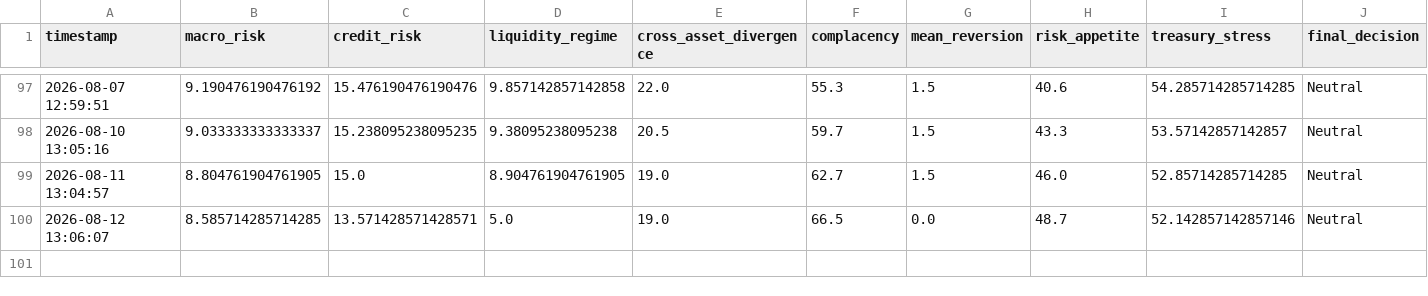
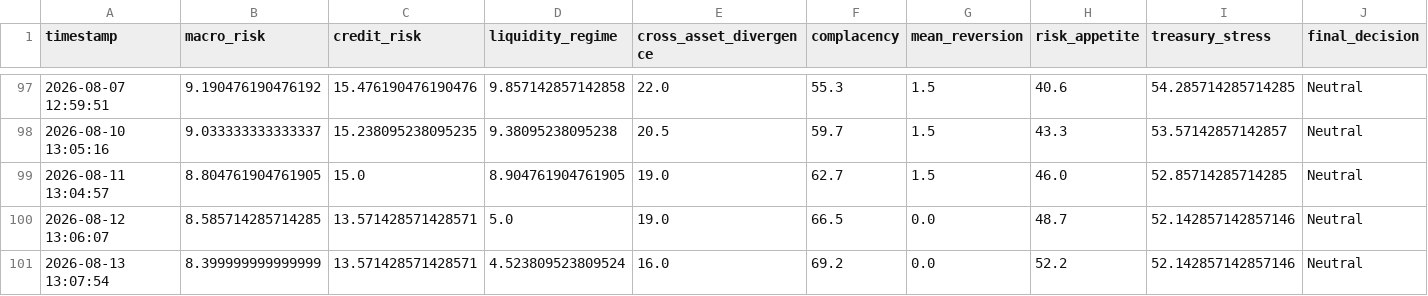
Before and after one commit to AaronMAlbright/credit-risk-dashboard, a CSV file: history/model_run_history.csv, drawn as a sheet; only a part is shown, gaps mark what is left out; rows hold the shown columns only; the diff names each change by its address in the sheet, - before the commit and + after, or states it on an @@ line.

```diff
--- a/history/model_run_history.csv
+++ b/history/model_run_history.csv
+row 101: 2026-08-13 13:07:54 | 8.399999999999999 | 13.571428571428571 | 4.523809523809524 | 16.0 | 69.2 | 0.0 | 52.2 | 52.142857142857146 | Neutral
```
Also changed, not shown: history/credit_compensation_scorecard_history.csv.
